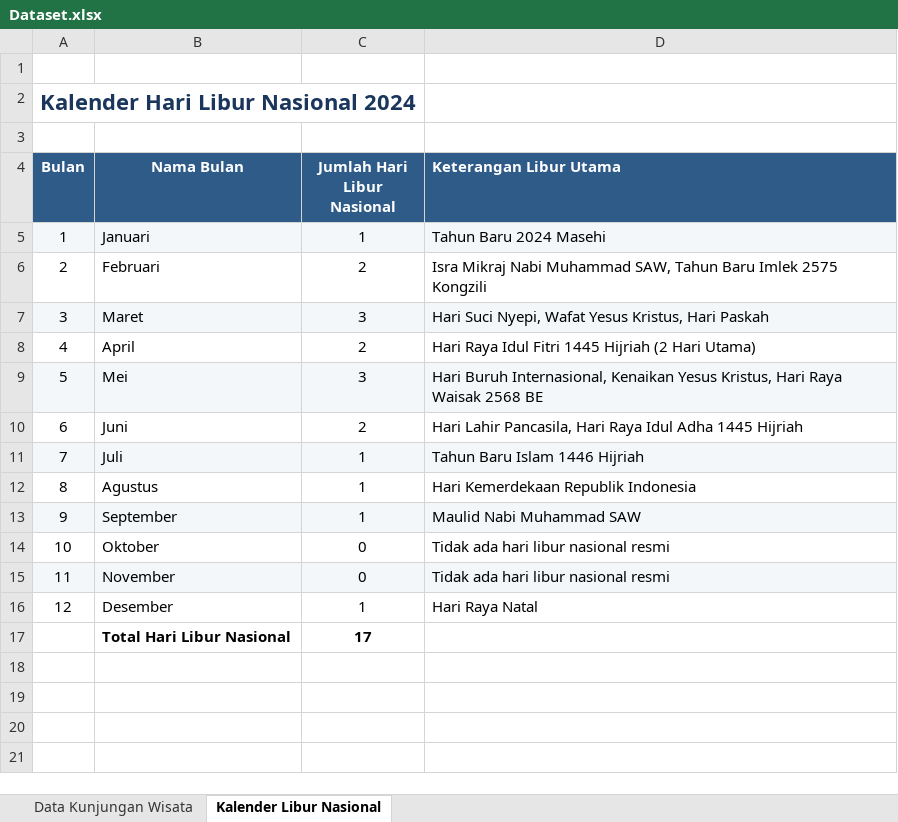
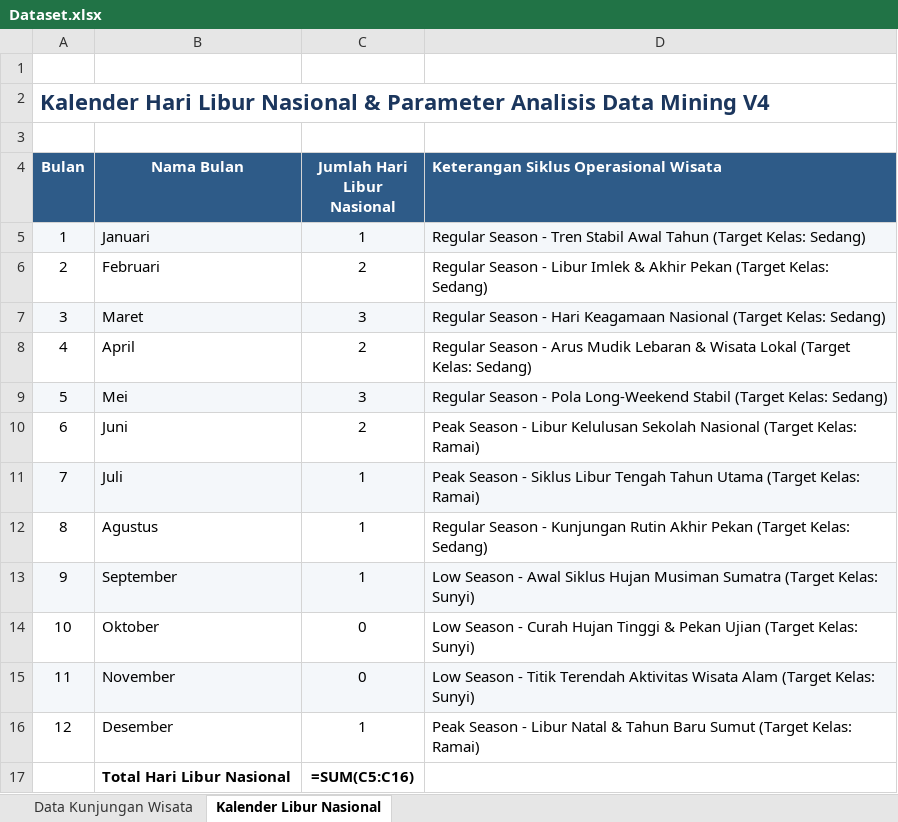
Before and after one commit to zri12/sumut-tourism-analytics, an Excel workbook: public/datasets/Dataset.xlsx, sheet Kalender Libur Nasional, drawn as a sheet; values as stored, in another font and other column widths than the file's, no borders; formulas without a stored value are shown as written; the diff names each change by its address in the sheet, - before the commit and + after, or states it on an @@ line.

```diff
--- a/public/datasets/Dataset.xlsx (sheet Kalender Libur Nasional)
+++ b/public/datasets/Dataset.xlsx (sheet Kalender Libur Nasional)
-A2 (Bulan): …Libur Nasional 2024
+A2 (Bulan): …Libur Nasional & Parameter Analisis Data Mining V4
-D4: Keterangan Libur Utama
+D4: Keterangan Siklus Operasional Wisata
-D5: Tahun Baru 2024 Masehi
+D5: Regular Season - Tren Stabil Awal Tahun (Target Kelas: Sedang)
-D6: Isra Mikraj Nabi Muhammad SAW, Tahun Baru Imlek 2575 Kongzili
+D6: Regular Season - Libur Imlek & Akhir Pekan (Target Kelas: Sedang)
-D7: Hari Suci Nyepi, Wafat Yesus Kristus, Hari Paskah
+D7: Regular Season - Hari Keagamaan Nasional (Target Kelas: Sedang)
-D8: Hari Raya Idul Fitri 1445 Hijriah (2 Hari Utama)
+D8: Regular Season - Arus Mudik Lebaran & Wisata Lokal (Target Kelas: Sedang)
-D9: Hari Buruh Internasional, Kenaikan Yesus Kristus, Hari Raya Waisak 2568 BE
+D9: Regular Season - Pola Long-Weekend Stabil (Target Kelas: Sedang)
-D10: Hari Lahir Pancasila, Hari Raya Idul Adha 1445 Hijriah
+D10: Peak Season - Libur Kelulusan Sekolah Nasional (Target Kelas: Ramai)
-D11: Tahun Baru Islam 1446 Hijriah
+D11: Peak Season - Siklus Libur Tengah Tahun Utama (Target Kelas: Ramai)
-D12: Hari Kemerdekaan Republik Indonesia
+D12: Regular Season - Kunjungan Rutin Akhir Pekan (Target Kelas: Sedang)
-D13: Maulid Nabi Muhammad SAW
+D13: Low Season - Awal Siklus Hujan Musiman Sumatra (Target Kelas: Sunyi)
-D14: Tidak ada hari libur nasional resmi
+D14: Low Season - Curah Hujan Tinggi & Pekan Ujian (Target Kelas: Sunyi)
-D15: Tidak ada hari libur nasional resmi
+D15: Low Season - Titik Terendah Aktivitas Wisata Alam (Target Kelas: Sunyi)
-D16: Hari Raya Natal
+D16: Peak Season - Libur Natal & Tahun Baru Sumut (Target Kelas: Ramai)
-C17 (Jumlah Hari Libur Nasional): 17
+C17 (Jumlah Hari Libur Nasional): =SUM(C5:C16)
```
Also changed, not shown: sheet Data Kunjungan Wisata, 3 other files.
